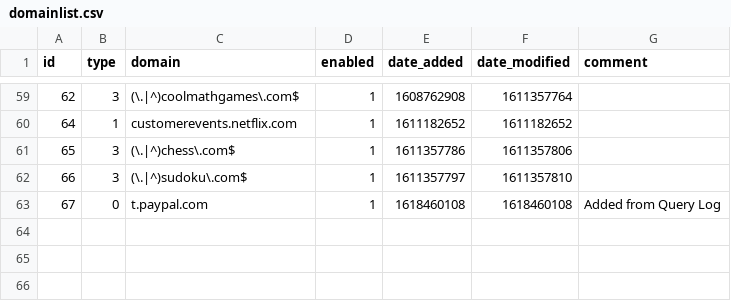
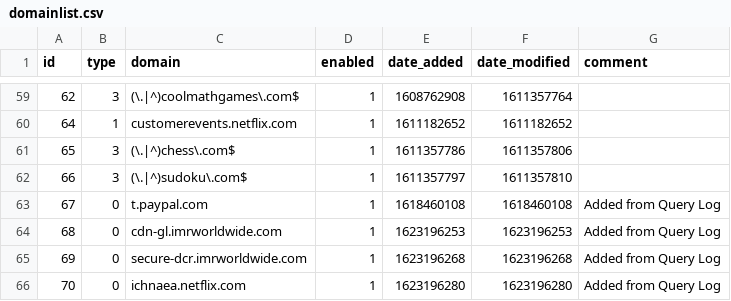
Before and after one commit to Awesomium40/my-pihole-lists, a CSV file: domainlist.csv, drawn as a sheet; only a part is shown, gaps mark what is left out.

Commit message:
Updated June  8, 2021  7:55PM

```diff
--- a/domainlist.csv
+++ b/domainlist.csv
@@ -63 +63,4 @@ id,type,domain,enabled,date_added,date_modified,comment
 67,0,t.paypal.com,1,1618460108,1618460108,"Added from Query Log"
+68,0,cdn-gl.imrworldwide.com,1,1623196253,1623196253,"Added from Query Log"
+69,0,secure-dcr.imrworldwide.com,1,1623196268,1623196268,"Added from Query Log"
+70,0,ichnaea.netflix.com,1,1623196280,1623196280,"Added from Query Log"
```
